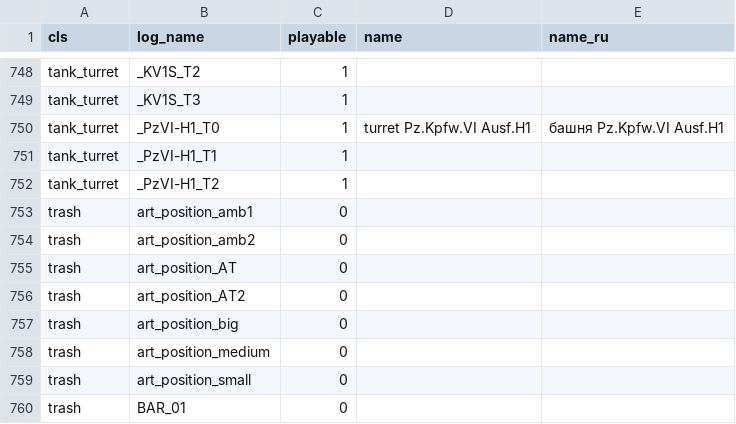
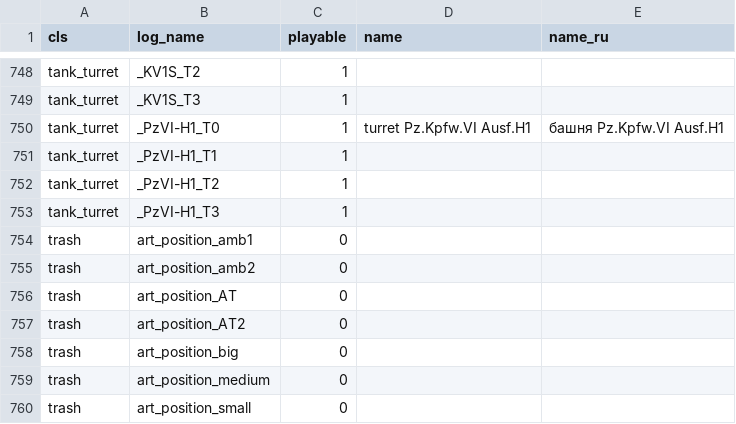
Before and after one commit to vaal-/il2_stats, a CSV file: src/objects.csv, drawn as a sheet; only a part is shown, gaps mark what is left out; the shorter side is filled out with more unchanged rows; the diff names each change by its address in the sheet, - before the commit and + after, or states it on an @@ line.

Commit message:
новые объекты

```diff
--- a/src/objects.csv
+++ b/src/objects.csv
+row 753: tank_turret | _PzVI-H1_T3 | 1
```
